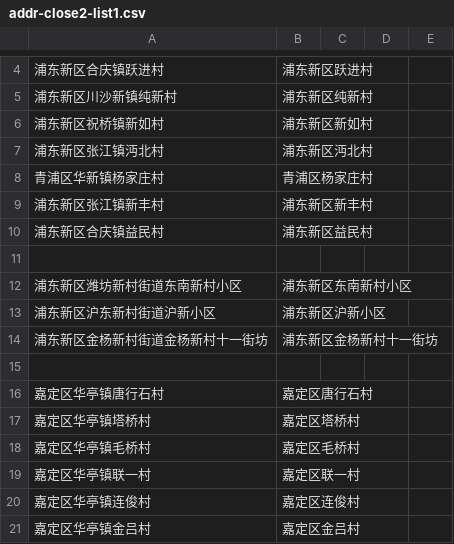
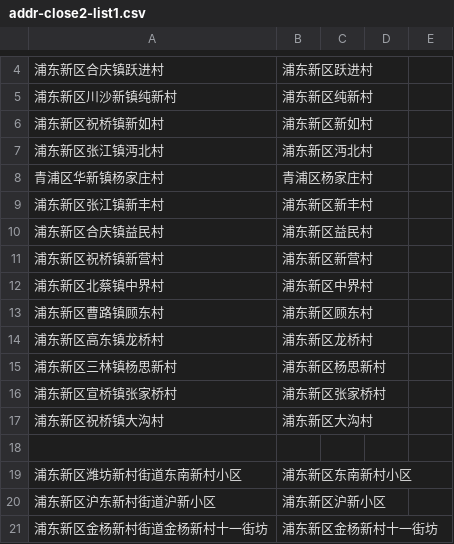
Before and after one commit to coronin/shanghai-2022Mar, a CSV file: addr-close2-list1.csv, drawn as a sheet; only a part is shown, gaps mark what is left out; the shorter side is filled out with more unchanged rows.

```diff
--- a/addr-close2-list1.csv
+++ b/addr-close2-list1.csv
@@ -10,2 +10,9 @@
 浦东新区合庆镇益民村,浦东新区益民村
+浦东新区祝桥镇新营村,浦东新区新营村
+浦东新区北蔡镇中界村,浦东新区中界村
+浦东新区曹路镇顾东村,浦东新区顾东村
+浦东新区高东镇龙桥村,浦东新区龙桥村
+浦东新区三林镇杨思新村,浦东新区杨思新村
+浦东新区宣桥镇张家桥村,浦东新区张家桥村
+浦东新区祝桥镇大沟村,浦东新区大沟村
 
```
Also changed, not shown: 11 other files.
